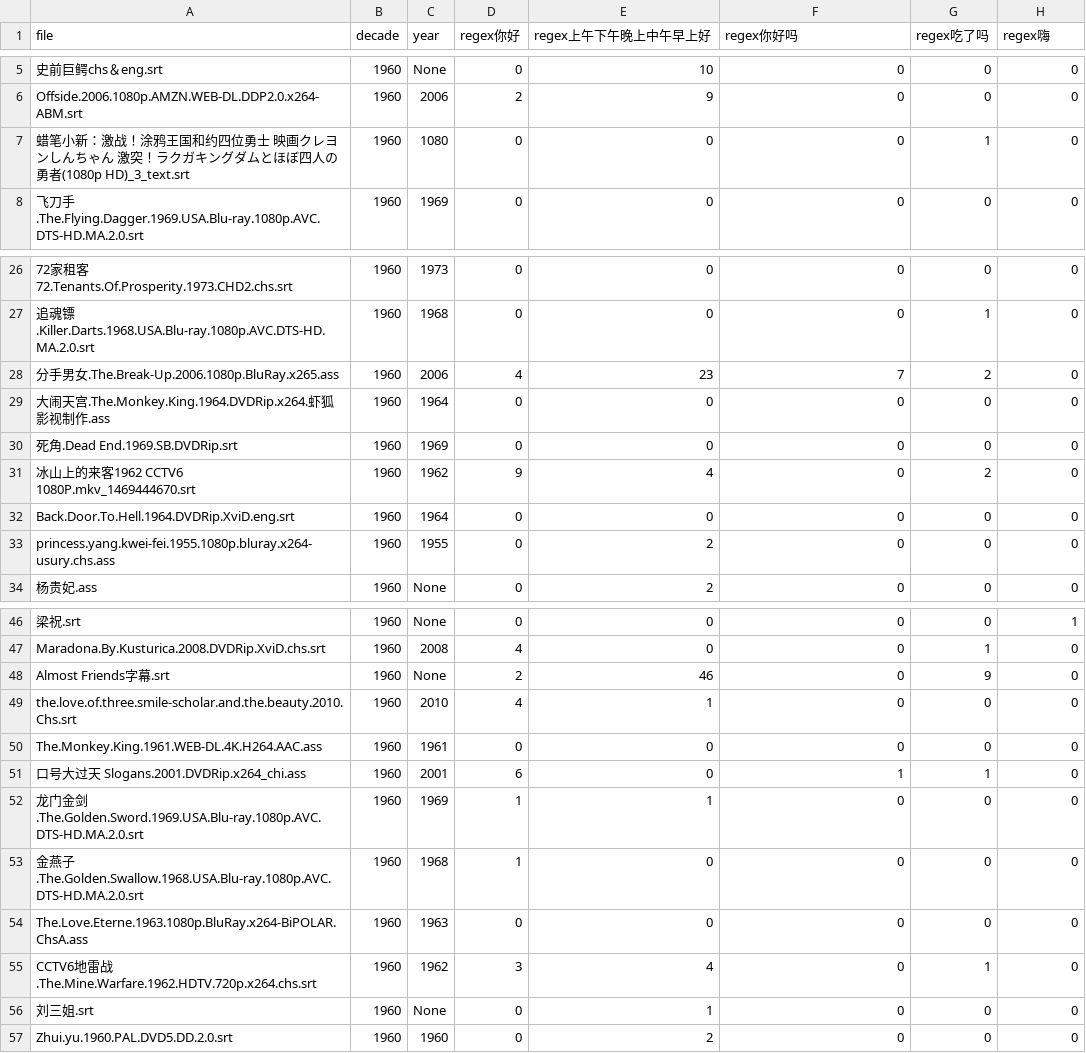
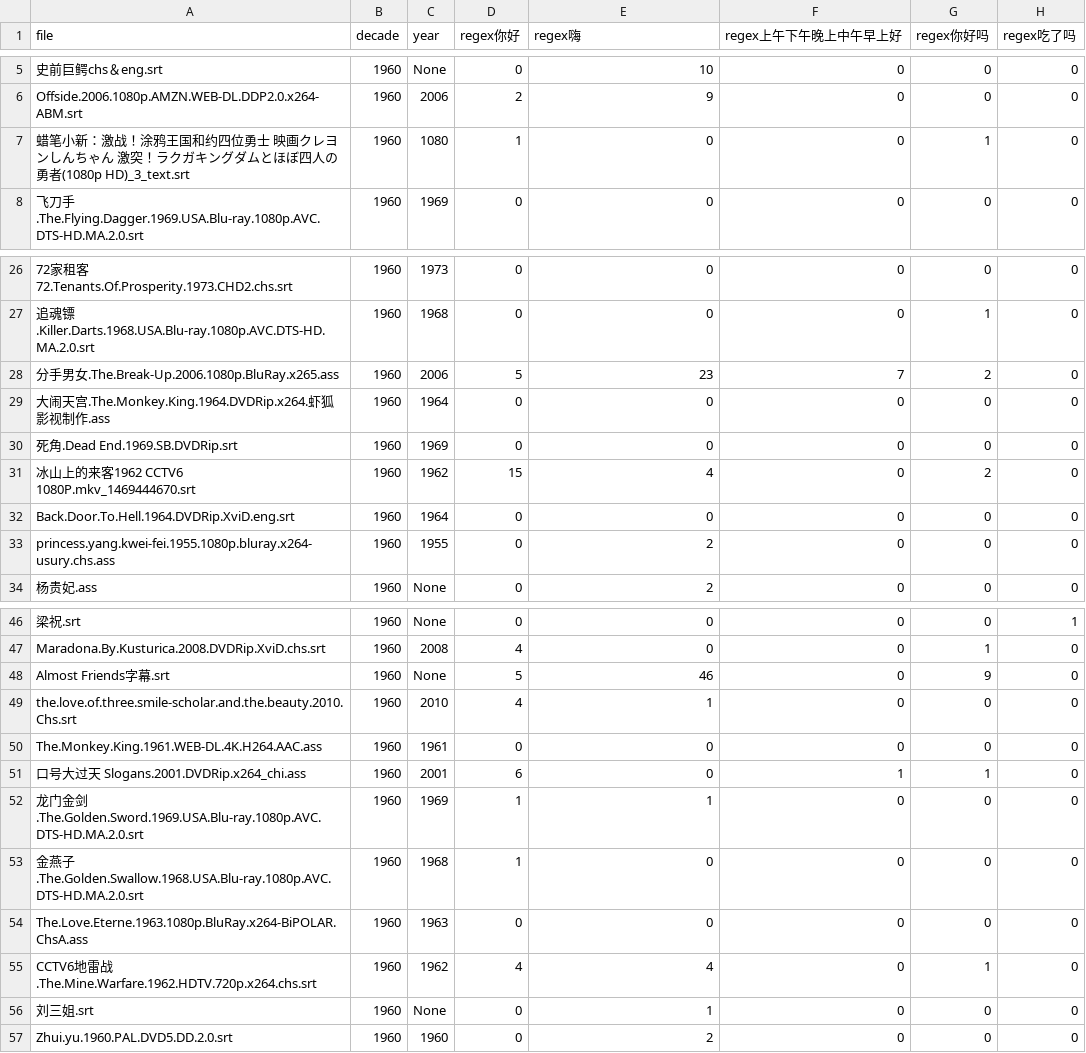
Before and after one commit to li3zhen1/sociolinguistics-greeting-analysis, a CSV file: 1960.csv, drawn as a sheet; only a part is shown, gaps mark what is left out; the diff names each change by its address in the sheet, - before the commit and + after, or states it on an @@ line.

```diff
--- a/1960.csv
+++ b/1960.csv
-E1: regex上午下午晚上中午早上好
+E1: regex嗨
-F1: regex你好吗
+F1: regex上午下午晚上中午早上好
-G1: regex吃了吗
+G1: regex你好吗
-H1: regex嗨
+H1: regex吃了吗
-D7 (regex你好): 0
+D7 (regex你好): 1
-D28 (regex你好): 4
+D28 (regex你好): 5
-D31 (regex你好): 9
+D31 (regex你好): 15
-D48 (regex你好): 2
+D48 (regex你好): 5
-D55 (regex你好): 3
+D55 (regex你好): 4
```
Also changed, not shown: 1980.csv, 1990.csv, 7 other files.
